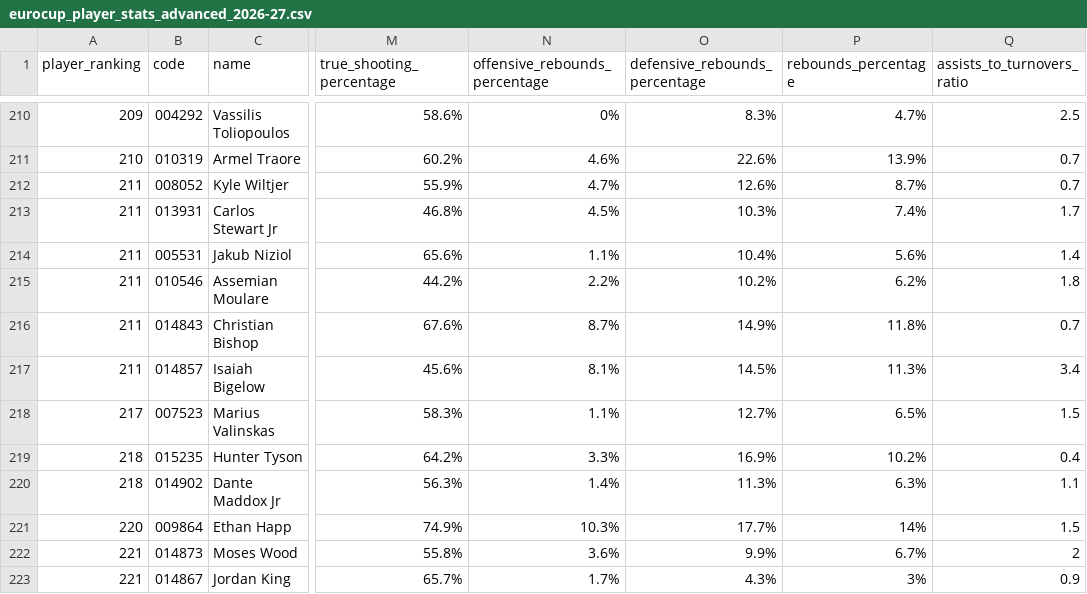
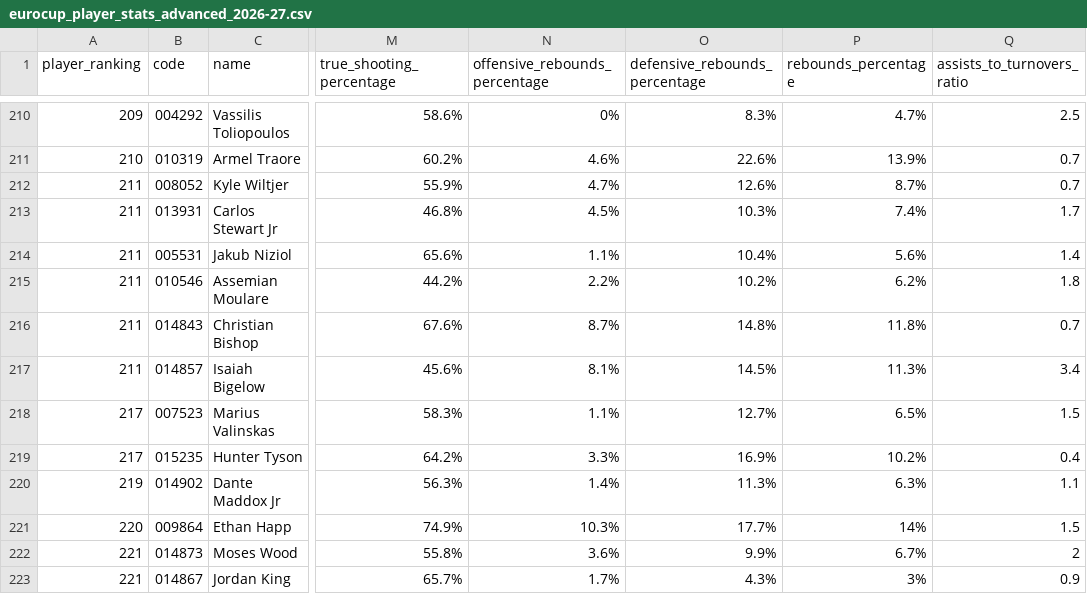
Before and after one commit to IvoVillanueva/EUROLIGAS, a CSV file: data/eurocup_player_stats_advanced_2026-27.csv, drawn as a sheet; only a part is shown, gaps mark what is left out; the diff covers the shown part only; the diff names each change by its address in the sheet, - before the commit and + after, or states it on an @@ line.

```diff
--- a/data/eurocup_player_stats_advanced_2026-27.csv
+++ b/data/eurocup_player_stats_advanced_2026-27.csv
-O216 (defensive_rebounds_percentage): 14.9%
+O216 (defensive_rebounds_percentage): 14.8%
-A219 (player_ranking): 218
+A219 (player_ranking): 217
-A220 (player_ranking): 218
+A220 (player_ranking): 219
```
Also changed, not shown: 1 added row, 1 removed row and 18 edited cells elsewhere in this file, data/eurocup_player_stats_misc_2026-27.csv, data/eurocup_player_stats_scoring_2026-27.csv, 4 other files.
